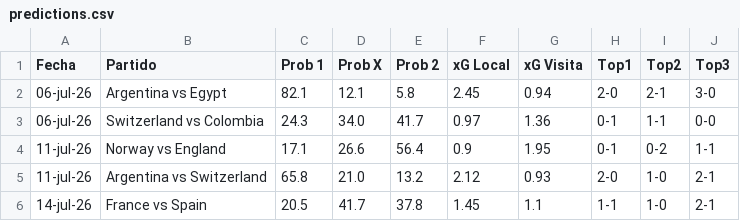
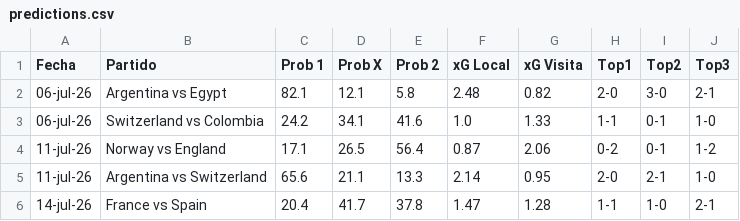
Before and after one commit to alejandropalencia12/predictor-mundial-2026_1.1, a CSV file: predictions.csv, drawn as a sheet.

```diff
--- a/predictions.csv
+++ b/predictions.csv
@@ -1,6 +1,6 @@
 Fecha,Partido,Prob 1,Prob X,Prob 2,xG Local,xG Visita,Top1,Top2,Top3
-06-jul-26,Argentina vs Egypt,82.1,12.1,5.8,2.45,0.94,2-0,2-1,3-0
-06-jul-26,Switzerland vs Colombia,24.3,34.0,41.7,0.97,1.36,0-1,1-1,0-0
-11-jul-26,Norway vs England,17.1,26.6,56.4,0.9,1.95,0-1,0-2,1-1
-11-jul-26,Argentina vs Switzerland,65.8,21.0,13.2,2.12,0.93,2-0,1-0,2-1
-14-jul-26,France vs Spain,20.5,41.7,37.8,1.45,1.1,1-1,1-0,2-1
+06-jul-26,Argentina vs Egypt,82.1,12.1,5.8,2.48,0.82,2-0,3-0,2-1
+06-jul-26,Switzerland vs Colombia,24.2,34.1,41.6,1.0,1.33,1-1,0-1,1-0
+11-jul-26,Norway vs England,17.1,26.5,56.4,0.87,2.06,0-2,0-1,1-2
+11-jul-26,Argentina vs Switzerland,65.6,21.1,13.3,2.14,0.95,2-0,2-1,1-0
+14-jul-26,France vs Spain,20.4,41.7,37.8,1.47,1.28,1-1,1-0,2-1
```
Also changed, not shown: 2 other files.
